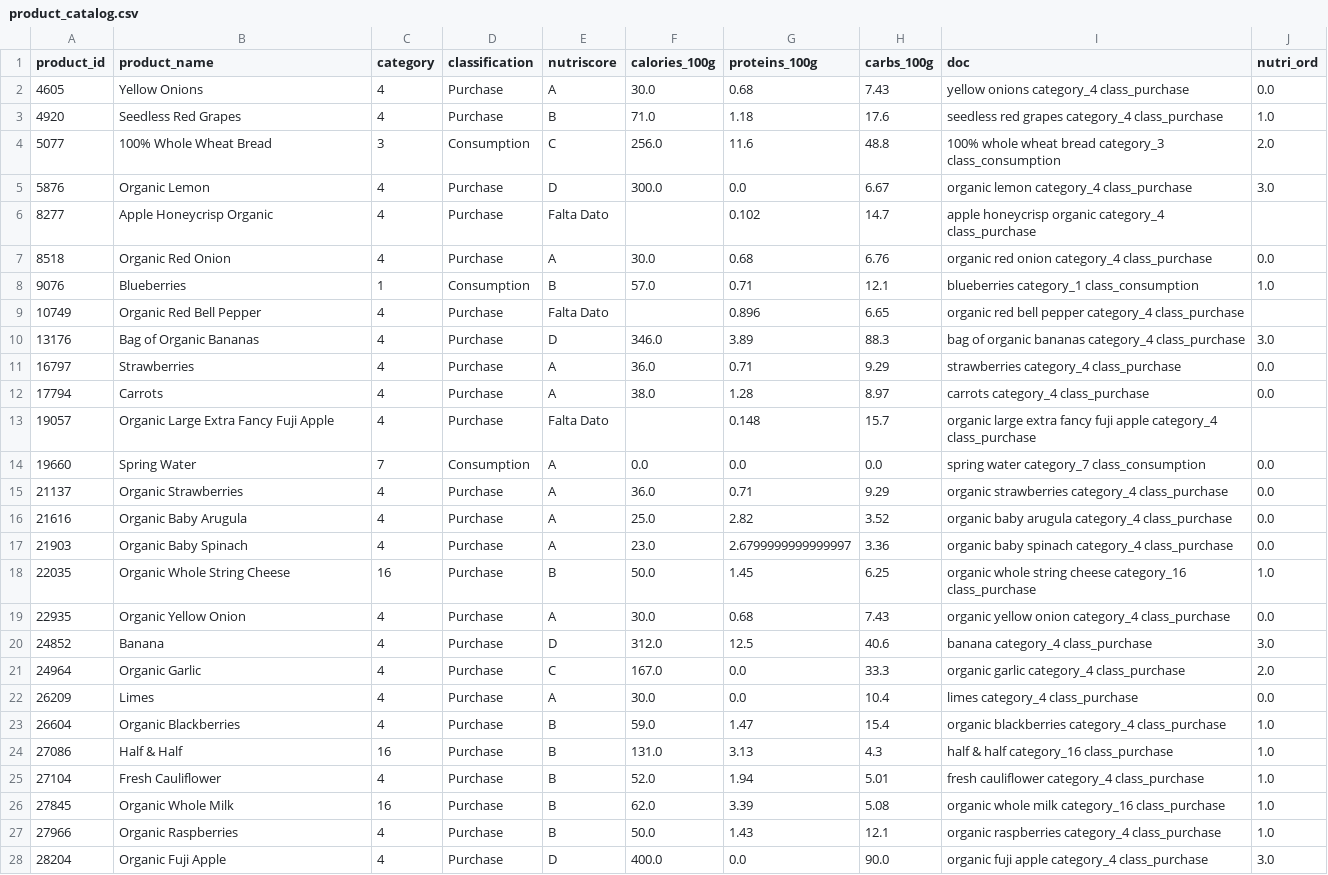
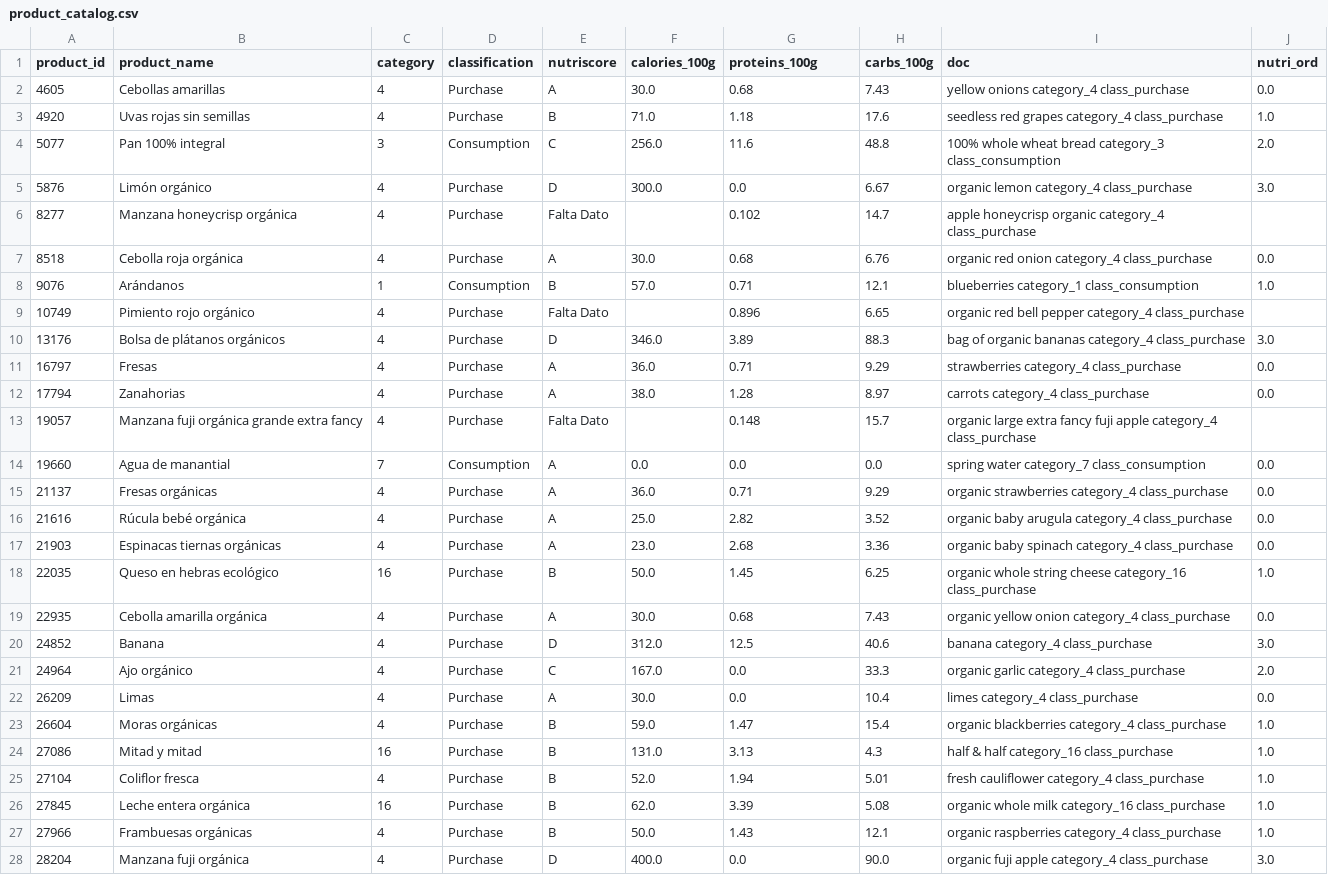
Before and after one commit to jose-melgar/Smart-Kitchen-Intelligence, a CSV file: data/recommender/product_catalog.csv, drawn as a sheet; only a part is shown; the diff covers the shown part only.

```diff
--- a/data/recommender/product_catalog.csv
+++ b/data/recommender/product_catalog.csv
@@ -1,28 +1,28 @@
 product_id,product_name,category,classification,nutriscore,calories_100g,proteins_100g,carbs_100g,doc,nutri_ord
-4605,Yellow Onions,4,Purchase,A,30.0,0.68,7.43,yellow onions category_4 class_purchase,0.0
-4920,Seedless Red Grapes,4,Purchase,B,71.0,1.18,17.6,seedless red grapes category_4 class_purchase,1.0
-5077,100% Whole Wheat Bread,3,Consumption,C,256.0,11.6,48.8,100% whole wheat bread category_3 class_consumption,2.0
-5876,Organic Lemon,4,Purchase,D,300.0,0.0,6.67,organic lemon category_4 class_purchase,3.0
-8277,Apple Honeycrisp Organic,4,Purchase,Falta Dato,,0.102,14.7,apple honeycrisp organic category_4 class_purchase,
-8518,Organic Red Onion,4,Purchase,A,30.0,0.68,6.76,organic red onion category_4 class_purchase,0.0
-9076,Blueberries,1,Consumption,B,57.0,0.71,12.1,blueberries category_1 class_consumption,1.0
-10749,Organic Red Bell Pepper,4,Purchase,Falta Dato,,0.896,6.65,organic red bell pepper category_4 class_purchase,
-13176,Bag of Organic Bananas,4,Purchase,D,346.0,3.89,88.3,bag of organic bananas category_4 class_purchase,3.0
-16797,Strawberries,4,Purchase,A,36.0,0.71,9.29,strawberries category_4 class_purchase,0.0
-17794,Carrots,4,Purchase,A,38.0,1.28,8.97,carrots category_4 class_purchase,0.0
-19057,Organic Large Extra Fancy Fuji Apple,4,Purchase,Falta Dato,,0.148,15.7,organic large extra fancy fuji apple category_4 class_purchase,
-19660,Spring Water,7,Consumption,A,0.0,0.0,0.0,spring water category_7 class_consumption,0.0
-21137,Organic Strawberries,4,Purchase,A,36.0,0.71,9.29,organic strawberries category_4 class_purchase,0.0
-21616,Organic Baby Arugula,4,Purchase,A,25.0,2.82,3.52,organic baby arugula category_4 class_purchase,0.0
-21903,Organic Baby Spinach,4,Purchase,A,23.0,2.6799999999999997,3.36,organic baby spinach category_4 class_purchase,0.0
-22035,Organic Whole String Cheese,16,Purchase,B,50.0,1.45,6.25,organic whole string cheese category_16 class_purchase,1.0
-22935,Organic Yellow Onion,4,Purchase,A,30.0,0.68,7.43,organic yellow onion category_4 class_purchase,0.0
+4605,Cebollas amarillas,4,Purchase,A,30.0,0.68,7.43,yellow onions category_4 class_purchase,0.0
+4920,Uvas rojas sin semillas,4,Purchase,B,71.0,1.18,17.6,seedless red grapes category_4 class_purchase,1.0
+5077,Pan 100% integral,3,Consumption,C,256.0,11.6,48.8,100% whole wheat bread category_3 class_consumption,2.0
+5876,Limón orgánico,4,Purchase,D,300.0,0.0,6.67,organic lemon category_4 class_purchase,3.0
+8277,Manzana honeycrisp orgánica,4,Purchase,Falta Dato,,0.102,14.7,apple honeycrisp organic category_4 class_purchase,
+8518,Cebolla roja orgánica,4,Purchase,A,30.0,0.68,6.76,organic red onion category_4 class_purchase,0.0
+9076,Arándanos,1,Consumption,B,57.0,0.71,12.1,blueberries category_1 class_consumption,1.0
+10749,Pimiento rojo orgánico,4,Purchase,Falta Dato,,0.896,6.65,organic red bell pepper category_4 class_purchase,
+13176,Bolsa de plátanos orgánicos,4,Purchase,D,346.0,3.89,88.3,bag of organic bananas category_4 class_purchase,3.0
+16797,Fresas,4,Purchase,A,36.0,0.71,9.29,strawberries category_4 class_purchase,0.0
+17794,Zanahorias,4,Purchase,A,38.0,1.28,8.97,carrots category_4 class_purchase,0.0
+19057,Manzana fuji orgánica grande extra fancy,4,Purchase,Falta Dato,,0.148,15.7,organic large extra fancy fuji apple category_4 class_purchase,
+19660,Agua de manantial,7,Consumption,A,0.0,0.0,0.0,spring water category_7 class_consumption,0.0
+21137,Fresas orgánicas,4,Purchase,A,36.0,0.71,9.29,organic strawberries category_4 class_purchase,0.0
+21616,Rúcula bebé orgánica,4,Purchase,A,25.0,2.82,3.52,organic baby arugula category_4 class_purchase,0.0
+21903,Espinacas tiernas orgánicas,4,Purchase,A,23.0,2.68,3.36,organic baby spinach category_4 class_purchase,0.0
+22035,Queso en hebras ecológico,16,Purchase,B,50.0,1.45,6.25,organic whole string cheese category_16 class_purchase,1.0
+22935,Cebolla amarilla orgánica,4,Purchase,A,30.0,0.68,7.43,organic yellow onion category_4 class_purchase,0.0
 24852,Banana,4,Purchase,D,312.0,12.5,40.6,banana category_4 class_purchase,3.0
-24964,Organic Garlic,4,Purchase,C,167.0,0.0,33.3,organic garlic category_4 class_purchase,2.0
-26209,Limes,4,Purchase,A,30.0,0.0,10.4,limes category_4 class_purchase,0.0
-26604,Organic Blackberries,4,Purchase,B,59.0,1.47,15.4,organic blackberries category_4 class_purchase,1.0
-27086,Half & Half,16,Purchase,B,131.0,3.13,4.3,half & half category_16 class_purchase,1.0
-27104,Fresh Cauliflower,4,Purchase,B,52.0,1.94,5.01,fresh cauliflower category_4 class_purchase,1.0
-27845,Organic Whole Milk,16,Purchase,B,62.0,3.39,5.08,organic whole milk category_16 class_purchase,1.0
-27966,Organic Raspberries,4,Purchase,B,50.0,1.43,12.1,organic raspberries category_4 class_purchase,1.0
-28204,Organic Fuji Apple,4,Purchase,D,400.0,0.0,90.0,organic fuji apple category_4 class_purchase,3.0
+24964,Ajo orgánico,4,Purchase,C,167.0,0.0,33.3,organic garlic category_4 class_purchase,2.0
+26209,Limas,4,Purchase,A,30.0,0.0,10.4,limes category_4 class_purchase,0.0
+26604,Moras orgánicas,4,Purchase,B,59.0,1.47,15.4,organic blackberries category_4 class_purchase,1.0
+27086,Mitad y mitad,16,Purchase,B,131.0,3.13,4.3,half & half category_16 class_purchase,1.0
+27104,Coliflor fresca,4,Purchase,B,52.0,1.94,5.01,fresh cauliflower category_4 class_purchase,1.0
+27845,Leche entera orgánica,16,Purchase,B,62.0,3.39,5.08,organic whole milk category_16 class_purchase,1.0
+27966,Frambuesas orgánicas,4,Purchase,B,50.0,1.43,12.1,organic raspberries category_4 class_purchase,1.0
+28204,Manzana fuji orgánica,4,Purchase,D,400.0,0.0,90.0,organic fuji apple category_4 class_purchase,3.0
```
Also changed, not shown: 23 edited cells elsewhere in this file, 2 other files.
